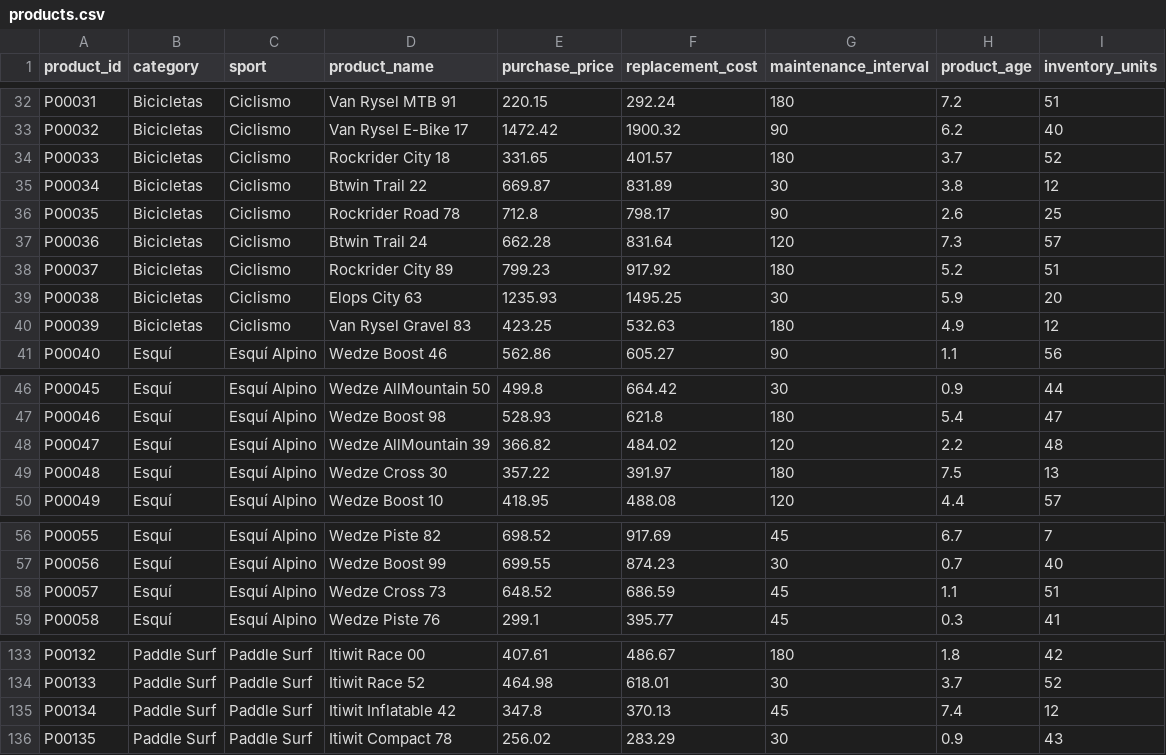
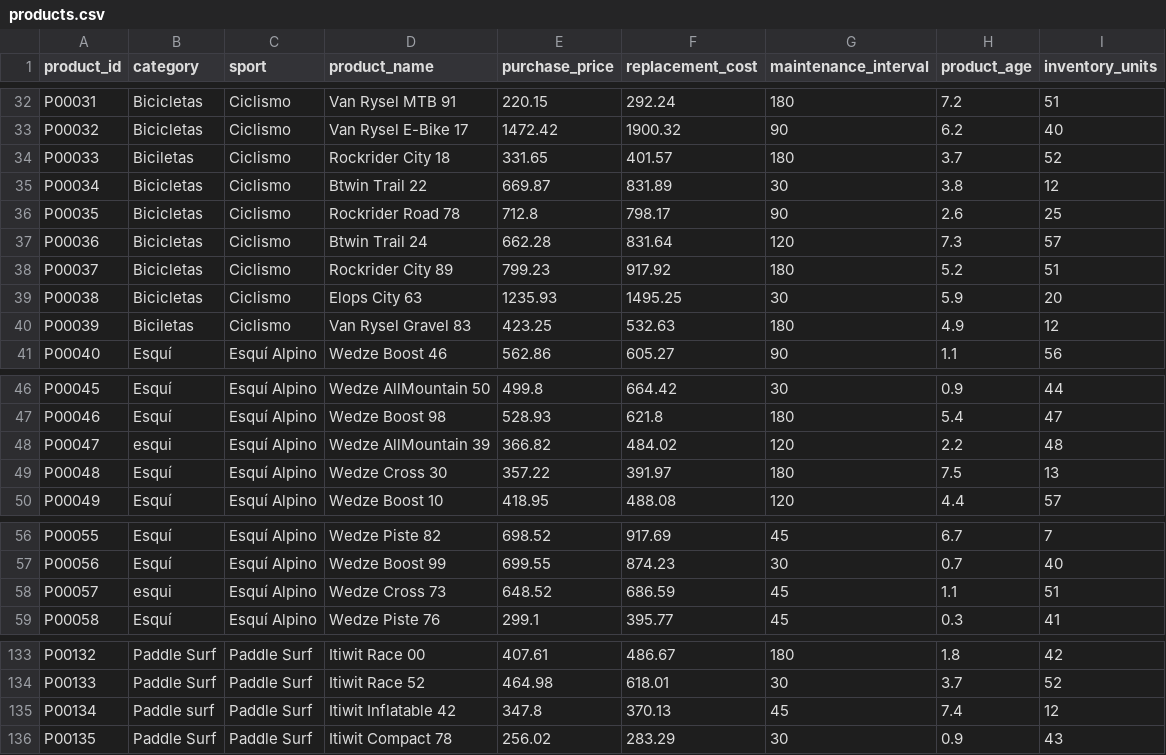
Before and after one commit to DiegoPrieto23/sports-rental-analytics, a CSV file: output/products.csv, drawn as a sheet; only a part is shown, gaps mark what is left out; the diff covers the shown part only.

```diff
--- a/output/products.csv
+++ b/output/products.csv
@@ -33,3 +33,3 @@ P00031,Bicicletas,Ciclismo,Van Rysel MTB 91,220.15,292.24,180,7.2,51
 P00032,Bicicletas,Ciclismo,Van Rysel E-Bike 17,1472.42,1900.32,90,6.2,40
-P00033,Bicicletas,Ciclismo,Rockrider City 18,331.65,401.57,180,3.7,52
+P00033,Biciletas,Ciclismo,Rockrider City 18,331.65,401.57,180,3.7,52
 P00034,Bicicletas,Ciclismo,Btwin Trail 22,669.87,831.89,30,3.8,12
@@ -39,3 +39,3 @@ P00037,Bicicletas,Ciclismo,Rockrider City 89,799.23,917.92,180,5.2,51
 P00038,Bicicletas,Ciclismo,Elops City 63,1235.93,1495.25,30,5.9,20
-P00039,Bicicletas,Ciclismo,Van Rysel Gravel 83,423.25,532.63,180,4.9,12
+P00039,Biciletas,Ciclismo,Van Rysel Gravel 83,423.25,532.63,180,4.9,12
 P00040,Esquí,Esquí Alpino,Wedze Boost 46,562.86,605.27,90,1.1,56
@@ -47,3 +47,3 @@ P00045,Esquí,Esquí Alpino,Wedze AllMountain 50,499.8,664.42,30,0.9,44
 P00046,Esquí,Esquí Alpino,Wedze Boost 98,528.93,621.8,180,5.4,47
-P00047,Esquí,Esquí Alpino,Wedze AllMountain 39,366.82,484.02,120,2.2,48
+P00047,esqui,Esquí Alpino,Wedze AllMountain 39,366.82,484.02,120,2.2,48
 P00048,Esquí,Esquí Alpino,Wedze Cross 30,357.22,391.97,180,7.5,13
@@ -57,3 +57,3 @@ P00055,Esquí,Esquí Alpino,Wedze Piste 82,698.52,917.69,45,6.7,7
 P00056,Esquí,Esquí Alpino,Wedze Boost 99,699.55,874.23,30,0.7,40
-P00057,Esquí,Esquí Alpino,Wedze Cross 73,648.52,686.59,45,1.1,51
+P00057,esqui,Esquí Alpino,Wedze Cross 73,648.52,686.59,45,1.1,51
 P00058,Esquí,Esquí Alpino,Wedze Piste 76,299.1,395.77,45,0.3,41
@@ -134,3 +134,3 @@ P00132,Paddle Surf,Paddle Surf,Itiwit Race 00,407.61,486.67,180,1.8,42
 P00133,Paddle Surf,Paddle Surf,Itiwit Race 52,464.98,618.01,30,3.7,52
-P00134,Paddle Surf,Paddle Surf,Itiwit Inflatable 42,347.8,370.13,45,7.4,12
+P00134,Paddle surf ,Paddle Surf,Itiwit Inflatable 42,347.8,370.13,45,7.4,12
 P00135,Paddle Surf,Paddle Surf,Itiwit Compact 78,256.02,283.29,30,0.9,43
```
Also changed, not shown: 19 edited cells elsewhere in this file, output/stores.csv, 12 other files.
